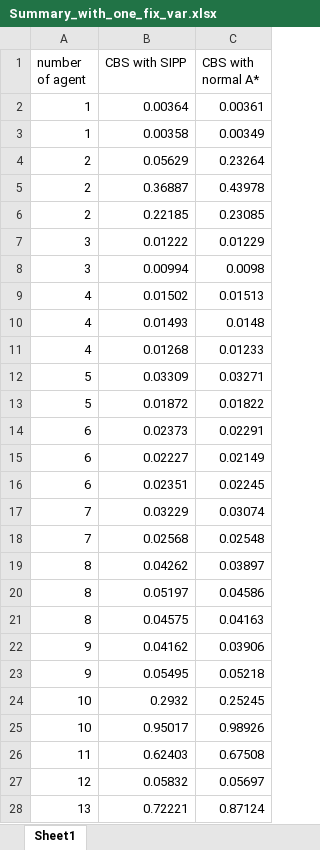
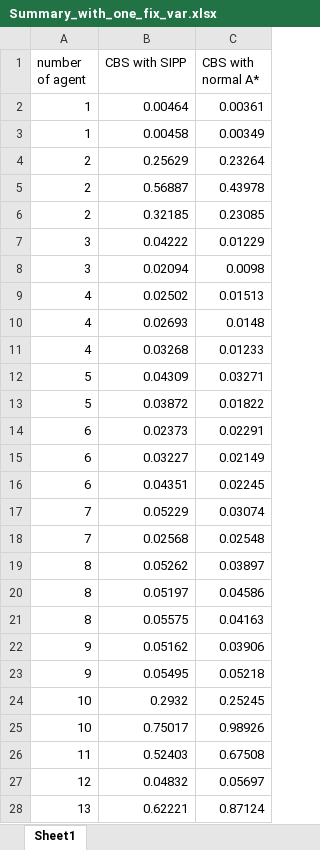
Before and after one commit to OkeyDokeyYooo/SIPP, an Excel workbook: summary/Summary_with_one_fix_var.xlsx, sheet Sheet1, drawn as a sheet; only a part is shown; values as stored, in another font and other column widths than the file's, no borders; charts and pictures not drawn; the diff covers the shown part only; the diff names each change by its address in the sheet, - before the commit and + after, or states it on an @@ line.

```diff
--- a/summary/Summary_with_one_fix_var.xlsx (sheet Sheet1)
+++ b/summary/Summary_with_one_fix_var.xlsx (sheet Sheet1)
-B2 (CBS with SIPP): 0.00364
+B2 (CBS with SIPP): 0.00464
-B3 (CBS with SIPP): 0.00358
+B3 (CBS with SIPP): 0.00458
-B4 (CBS with SIPP): 0.05629
+B4 (CBS with SIPP): 0.25629
-B5 (CBS with SIPP): 0.36887
+B5 (CBS with SIPP): 0.56887
-B6 (CBS with SIPP): 0.22185
+B6 (CBS with SIPP): 0.32185
-B7 (CBS with SIPP): 0.01222
+B7 (CBS with SIPP): 0.04222
-B8 (CBS with SIPP): 0.00994
+B8 (CBS with SIPP): 0.02094
-B9 (CBS with SIPP): 0.01502
+B9 (CBS with SIPP): 0.02502
-B10 (CBS with SIPP): 0.01493
+B10 (CBS with SIPP): 0.02693
-B11 (CBS with SIPP): 0.01268
+B11 (CBS with SIPP): 0.03268
-B12 (CBS with SIPP): 0.03309
+B12 (CBS with SIPP): 0.04309
-B13 (CBS with SIPP): 0.01872
+B13 (CBS with SIPP): 0.03872
-B15 (CBS with SIPP): 0.02227
+B15 (CBS with SIPP): 0.03227
-B16 (CBS with SIPP): 0.02351
+B16 (CBS with SIPP): 0.04351
-B17 (CBS with SIPP): 0.03229
+B17 (CBS with SIPP): 0.05229
-B19 (CBS with SIPP): 0.04262
+B19 (CBS with SIPP): 0.05262
-B21 (CBS with SIPP): 0.04575
+B21 (CBS with SIPP): 0.05575
-B22 (CBS with SIPP): 0.04162
+B22 (CBS with SIPP): 0.05162
-B25 (CBS with SIPP): 0.95017
+B25 (CBS with SIPP): 0.75017
-B26 (CBS with SIPP): 0.62403
+B26 (CBS with SIPP): 0.52403
-B27 (CBS with SIPP): 0.05832
+B27 (CBS with SIPP): 0.04832
-B28 (CBS with SIPP): 0.72221
+B28 (CBS with SIPP): 0.62221
```
Also changed, not shown: 38 added rows, 38 removed rows and 18 edited cells elsewhere in this sheet, charts or pictures, 10 other files.
